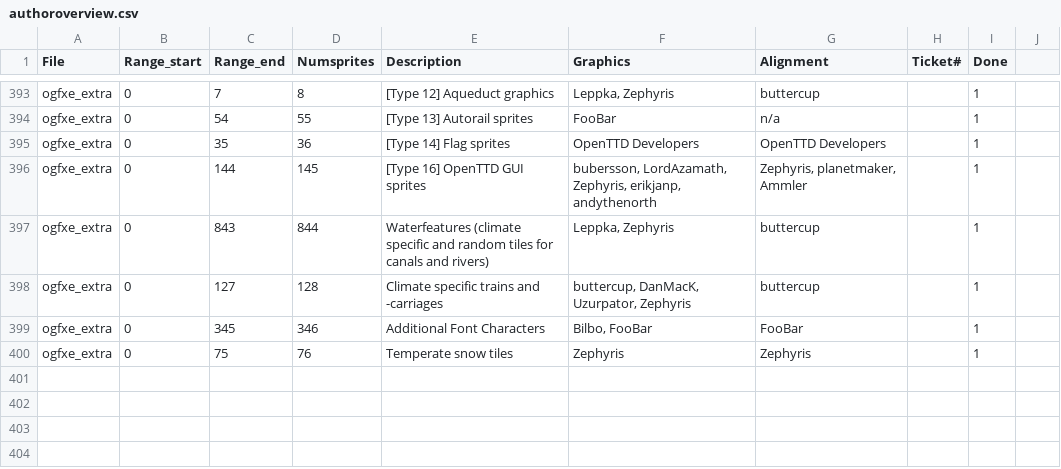
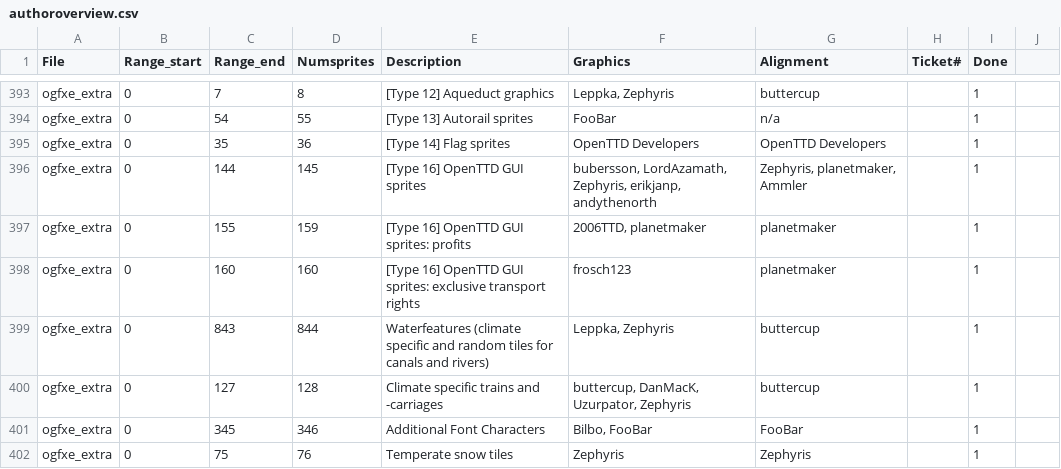
Before and after one commit to J0anJosep/opengfx, a CSV file: docs/authoroverview.csv, drawn as a sheet; only a part is shown, gaps mark what is left out.

Commit message:
Feature: GUI sprites for vehicle profits, new news messages (mostly by 2006TTD) and exclusive transport rights (by frosch)

```diff
--- a/docs/authoroverview.csv
+++ b/docs/authoroverview.csv
@@ -396,2 +396,4 @@ ogfxe_extra;0;35;36;[Type 14] Flag sprites;OpenTTD Developers;OpenTTD Developers
 ogfxe_extra;0;144;145;[Type 16] OpenTTD GUI sprites;bubersson, LordAzamath, Zephyris, erikjanp, andythenorth;Zephyris, planetmaker, Ammler;;1
+ogfxe_extra;0;155;159;[Type 16] OpenTTD GUI sprites: profits;2006TTD, planetmaker; planetmaker;;1
+ogfxe_extra;0;160;160;[Type 16] OpenTTD GUI sprites: exclusive transport rights;frosch123; planetmaker;;1
 ogfxe_extra;0;843;844;Waterfeatures (climate specific and random tiles for canals and rivers);Leppka, Zephyris;buttercup;;1
```
Also changed, not shown: 4 other files.
